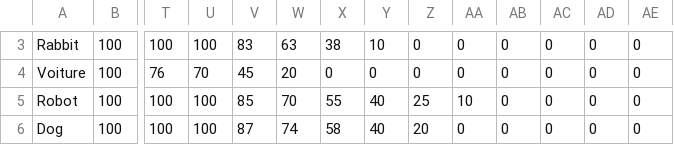
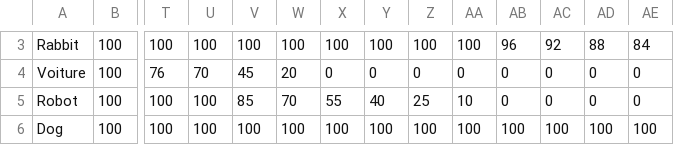
Before and after one commit to bakiuzun/project, a CSV file: healthData.csv, drawn as a sheet; only a part is shown, gaps mark what is left out; the diff covers the shown part only; the diff names each change by its address in the sheet, - before the commit and + after, or states it on an @@ line.

```diff
--- a/healthData.csv
+++ b/healthData.csv
-V3: 83
+V3: 100
-W3: 63
+W3: 100
-X3: 38
+X3: 100
-Y3: 10
+Y3: 100
-Z3: 0
+Z3: 100
-AA3: 0
+AA3: 100
-AB3: 0
+AB3: 96
-AC3: 0
+AC3: 92
-AD3: 0
+AD3: 88
-AE3: 0
+AE3: 84
-V6: 87
+V6: 100
-W6: 74
+W6: 100
-X6: 58
+X6: 100
-Y6: 40
+Y6: 100
-Z6: 20
+Z6: 100
-AA6: 0
+AA6: 100
-AB6: 0
+AB6: 100
-AC6: 0
+AC6: 100
-AD6: 0
+AD6: 100
-AE6: 0
+AE6: 100
```
Also changed, not shown: 25 edited cells elsewhere in this file, 3 other files.
